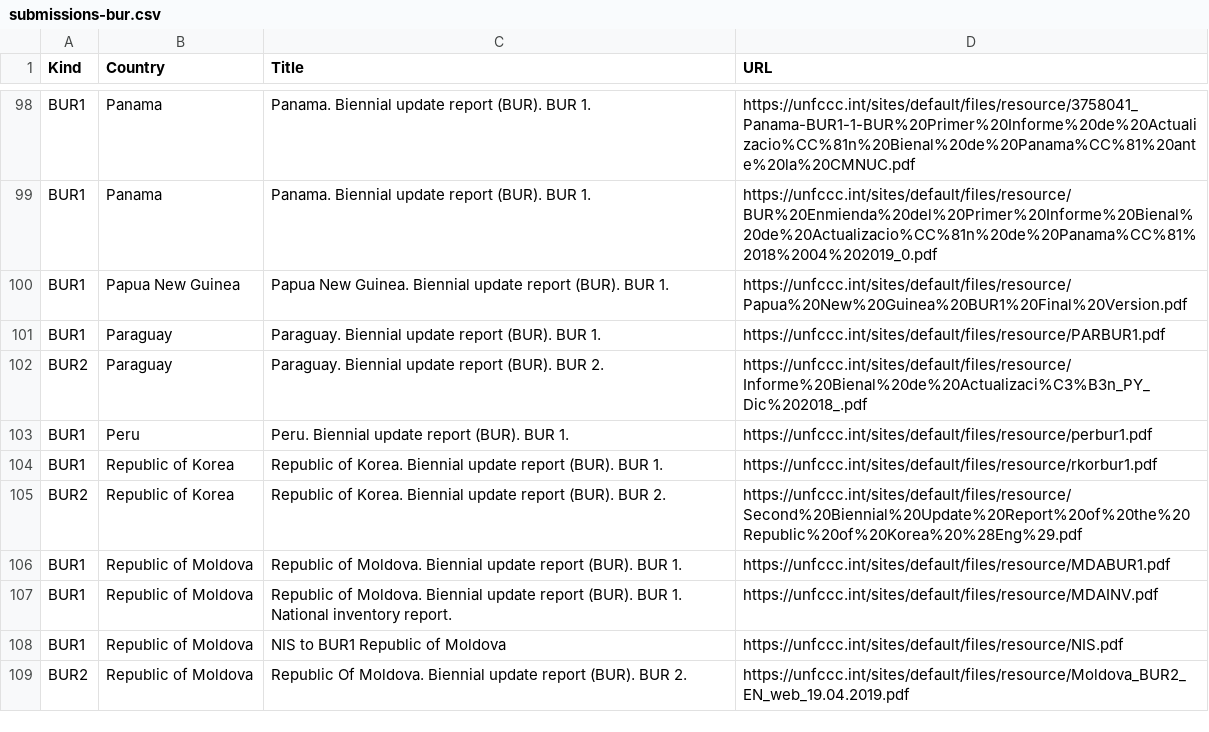
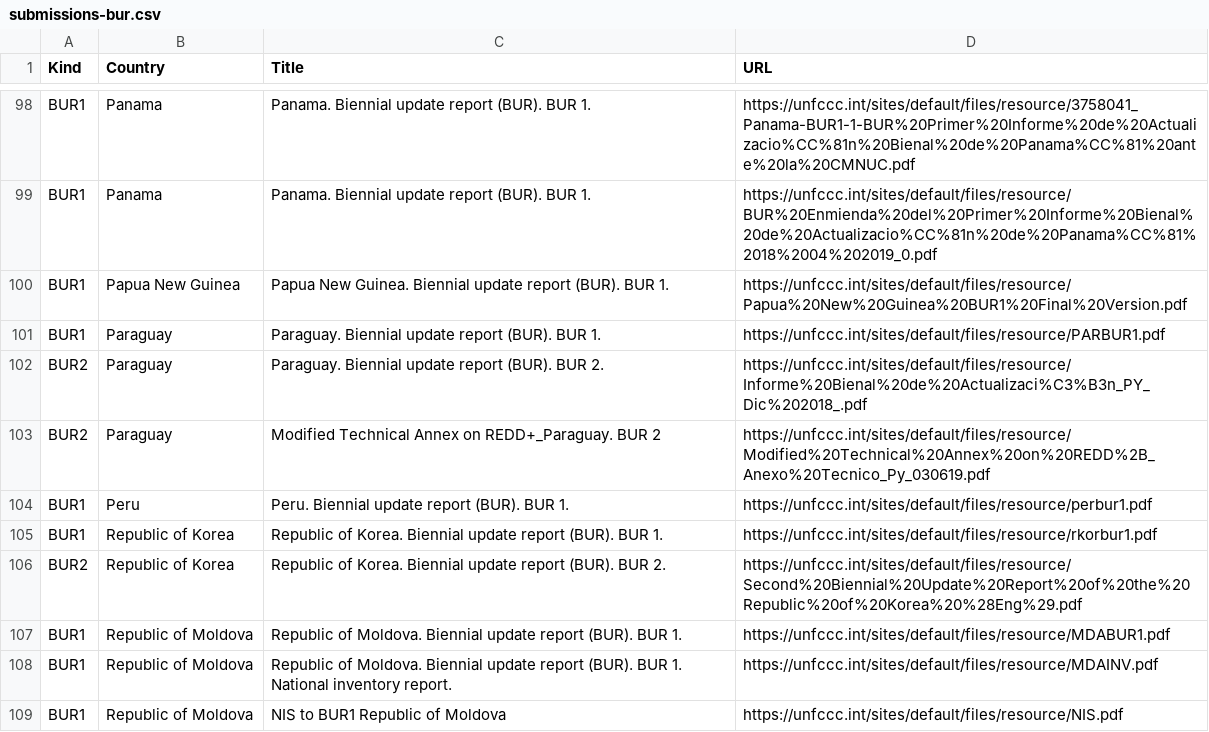
Before and after one commit to openclimatedata/national-inventory-submisions, a CSV file: data/submissions-bur.csv, drawn as a sheet; only a part is shown, gaps mark what is left out; the shorter side is filled out with more unchanged rows.

Commit message:
Update BUR submisions

```diff
--- a/data/submissions-bur.csv
+++ b/data/submissions-bur.csv
@@ -102,2 +102,3 @@ BUR1,Paraguay,Paraguay. Biennial update report (BUR). BUR 1.,https://unfccc.int/
 BUR2,Paraguay,Paraguay. Biennial update report (BUR). BUR 2.,https://unfccc.int/sites/default/files/resource/Informe%20Bienal%20de%20Actualizaci%C3%B3n_PY_Dic%202018_.pdf
+BUR2,Paraguay,Modified Technical Annex on REDD+_Paraguay. BUR 2,https://unfccc.int/sites/default/files/resource/Modified%20Technical%20Annex%20on%20REDD%2B_Anexo%20Tecnico_Py_030619.pdf
 BUR1,Peru,Peru. Biennial update report (BUR). BUR 1.,https://unfccc.int/sites/default/files/resource/perbur1.pdf
```
